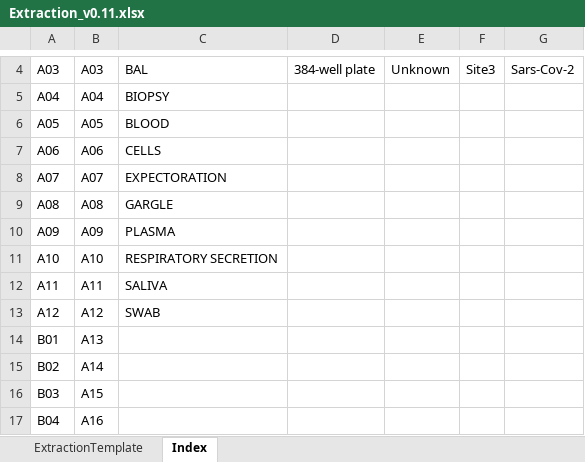
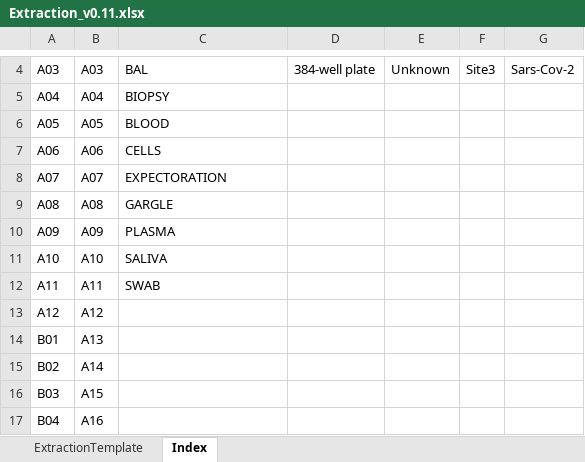
Before and after one commit to c3g/freezeman, an Excel workbook: backend/fms_core/static/submission_templates/Extraction_v0.11.xlsx, sheet Index, drawn as a sheet; only a part is shown, gaps mark what is left out; values as stored, in another font and other column widths than the file's, no borders; the diff names each change by its address in the sheet, - before the commit and + after, or states it on an @@ line.

```diff
--- a/backend/fms_core/static/submission_templates/Extraction_v0.11.xlsx (sheet Index)
+++ b/backend/fms_core/static/submission_templates/Extraction_v0.11.xlsx (sheet Index)
-C11: RESPIRATORY SECRETION
+C11: SALIVA
-C12: SALIVA
+C12: SWAB
-C13: SWAB
+C13: (empty)
```
Also changed, not shown: backend/fms_core/static/submission_templates/Sample_submission_v0.14.xlsx, 3 other files.
